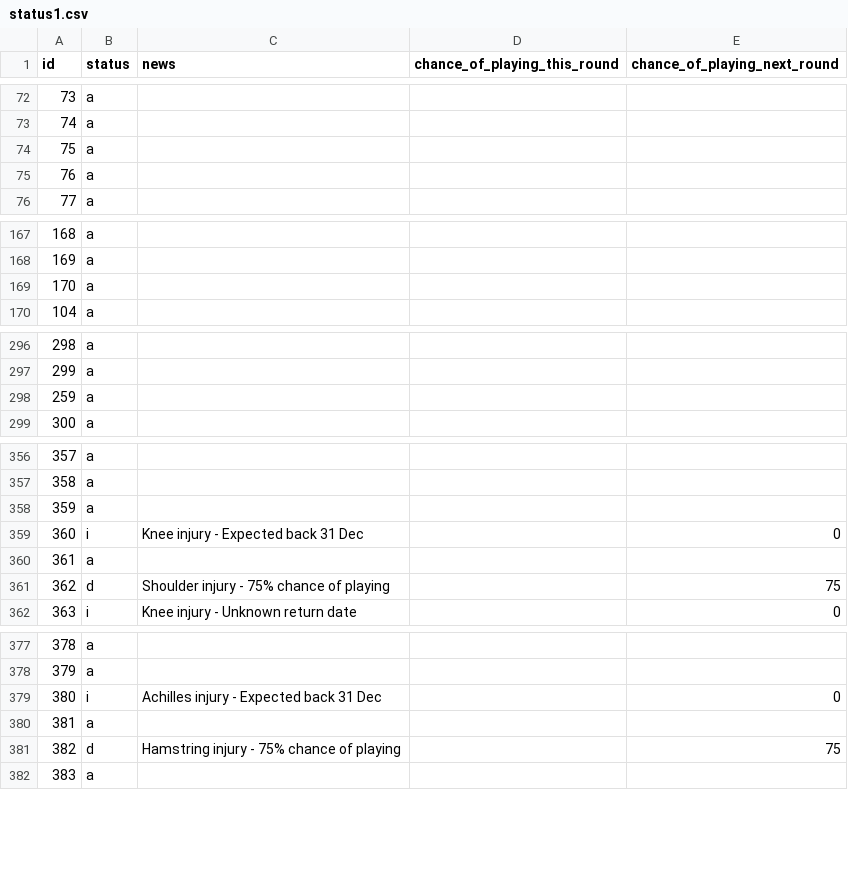
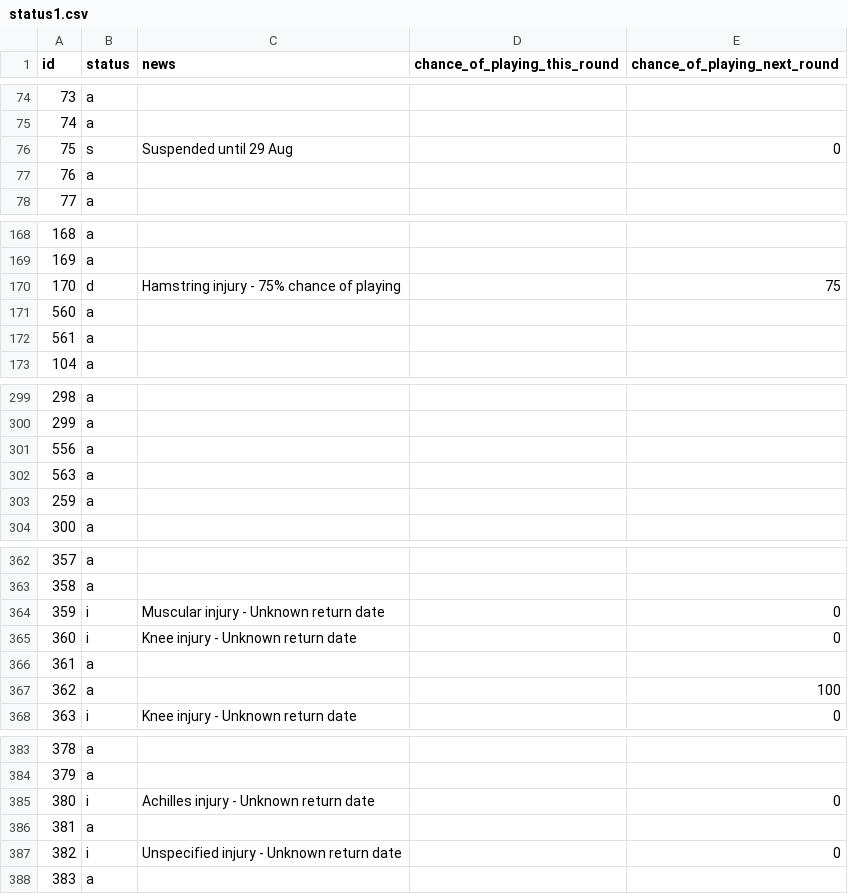
Before and after one commit to Niceiyke/fantasy-football-manager-data, a CSV file: data/2026-27/gws/status1.csv, drawn as a sheet; only a part is shown, gaps mark what is left out; the diff covers the shown part only.

```diff
--- a/data/2026-27/gws/status1.csv
+++ b/data/2026-27/gws/status1.csv
@@ -73,3 +75,3 @@ id,status,news,chance_of_playing_this_round,chance_of_playing_next_round
 74,a,,,
-75,a,,,
+75,s,Suspended until 29 Aug,,0
 76,a,,,
@@ -168,3 +169,5 @@ id,status,news,chance_of_playing_this_round,chance_of_playing_next_round
 169,a,,,
-170,a,,,
+170,d,Hamstring injury - 75% chance of playing,,75
+560,a,,,
+561,a,,,
 104,a,,,
@@ -297,2 +300,4 @@ id,status,news,chance_of_playing_this_round,chance_of_playing_next_round
 299,a,,,
+556,a,,,
+563,a,,,
 259,a,,,
@@ -357,6 +363,6 @@ id,status,news,chance_of_playing_this_round,chance_of_playing_next_round
 358,a,,,
-359,a,,,
-360,i,Knee injury - Expected back 31 Dec,,0
+359,i,Muscular injury - Unknown return date,,0
+360,i,Knee injury - Unknown return date,,0
 361,a,,,
-362,d,Shoulder injury - 75% chance of playing,,75
+362,a,,,100
 363,i,Knee injury - Unknown return date,,0
@@ -378,5 +384,5 @@ id,status,news,chance_of_playing_this_round,chance_of_playing_next_round
 379,a,,,
-380,i,Achilles injury - Expected back 31 Dec,,0
+380,i,Achilles injury - Unknown return date,,0
 381,a,,,
-382,d,Hamstring injury - 75% chance of playing,,75
+382,i,Unspecified injury - Unknown return date,,0
 383,a,,,
```
Also changed, not shown: 4 added rows, 1 moved row and 18 edited cells elsewhere in this file, data/2026-27/gws/ownership1.csv, data/2026-27/gws/xP1.csv.
